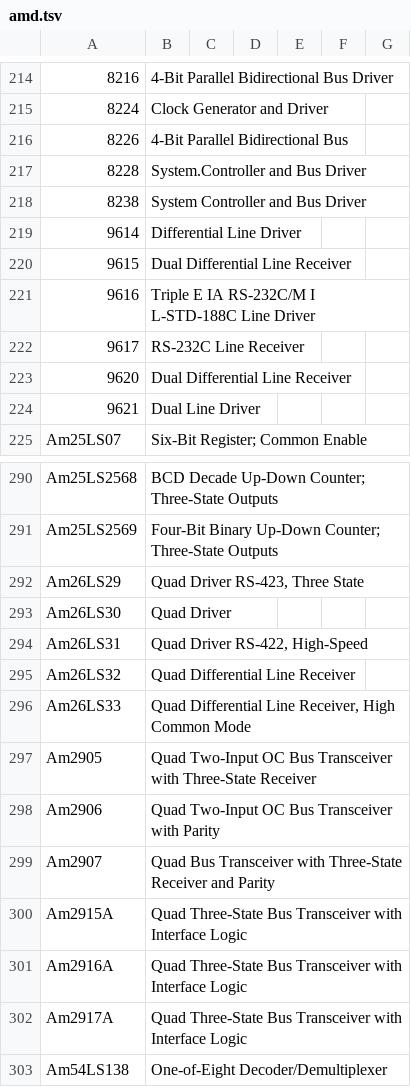
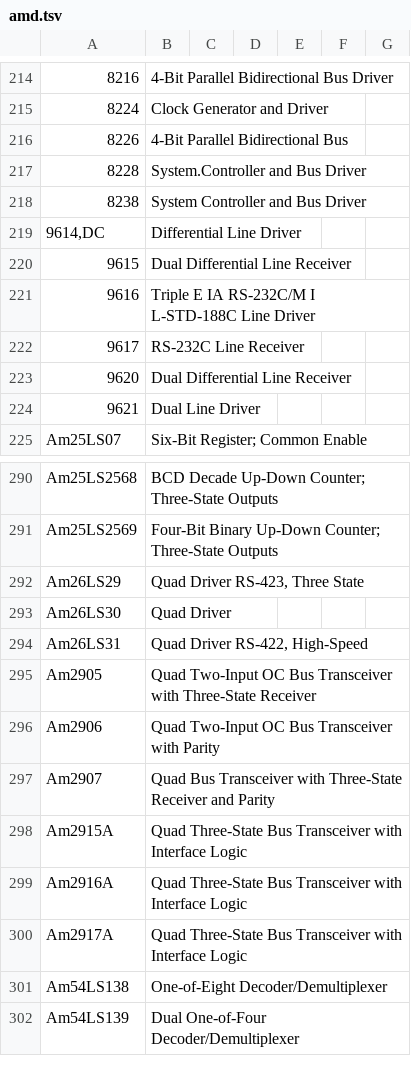
Before and after one commit to rhooper/ic-ocr-cataloger, a TSV file: ic_ocr_cataloger/data/amd.tsv, drawn as a sheet; only a part is shown, gaps mark what is left out; the shorter side is filled out with more unchanged rows; the diff names each change by its address in the sheet, - before the commit and + after, or states it on an @@ line.

```diff
--- a/ic_ocr_cataloger/data/amd.tsv
+++ b/ic_ocr_cataloger/data/amd.tsv
-A219: 9614
+A219: 9614,DC
-row 295: Am26LS32 | Quad Differential Line Receiver
-row 296: Am26LS33 | Quad Differential Line Receiver, High Common Mode
```
Also changed, not shown: ic_ocr_cataloger/data/fairchild-ic.tsv, ic_ocr_cataloger/data/misc.tsv, 24 other files.
